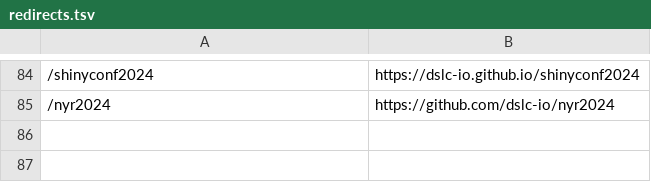
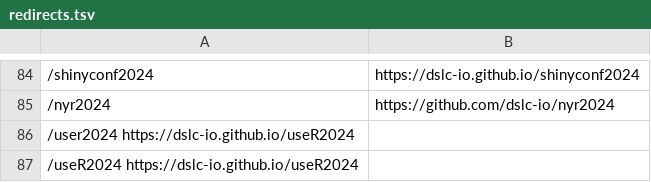
Before and after one commit to dslc-io/dslc-io, a TSV file: redirects.tsv, drawn as a sheet; only a part is shown, gaps mark what is left out; the diff names each change by its address in the sheet, - before the commit and + after, or states it on an @@ line.

Commit message:
useR2024 redirect

```diff
--- a/redirects.tsv
+++ b/redirects.tsv
+row 86: /user2024 https://dslc-io.github.io/useR2024
+row 87: /useR2024 https://dslc-io.github.io/useR2024
```
